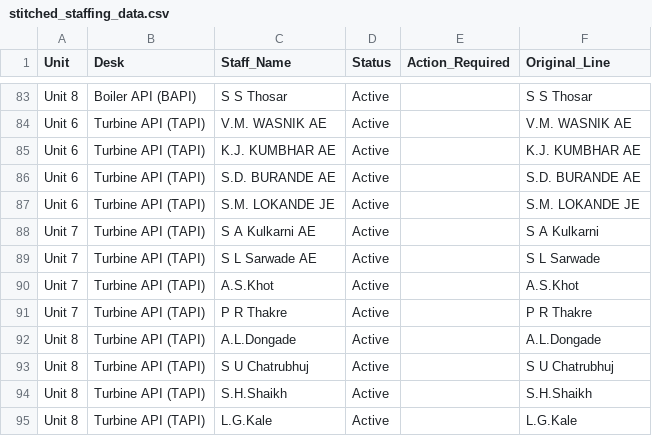
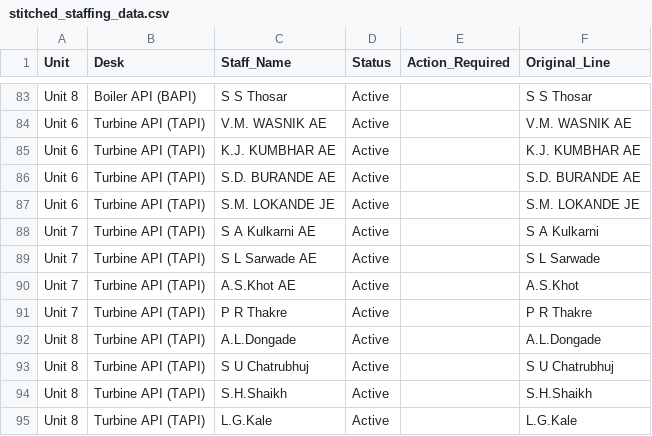
Before and after one commit to Chinmay-Dev27/mahagenco-staffing-dashboard, a CSV file: stitched_staffing_data.csv, drawn as a sheet; only a part is shown, gaps mark what is left out.

Commit message:
Admin Update

```diff
--- a/stitched_staffing_data.csv
+++ b/stitched_staffing_data.csv
@@ -89,3 +89,3 @@ Unit 7,Turbine API (TAPI),S A Kulkarni AE,Active,,S A Kulkarni
 Unit 7,Turbine API (TAPI),S L Sarwade AE,Active,,S L Sarwade
-Unit 7,Turbine API (TAPI),A.S.Khot,Active,,A.S.Khot
+Unit 7,Turbine API (TAPI),A.S.Khot AE,Active,,A.S.Khot
 Unit 7,Turbine API (TAPI),P R Thakre,Active,,P R Thakre
```
